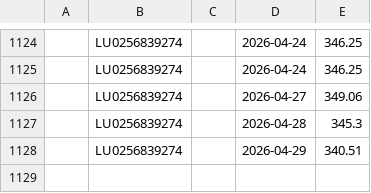
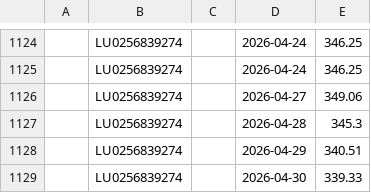
Before and after one commit to z80a76/financial-api-test, a CSV file: quotes_LU0256839274.csv, drawn as a sheet; only a part is shown, gaps mark what is left out.

```diff
--- a/quotes_LU0256839274.csv
+++ b/quotes_LU0256839274.csv
@@ -1128 +1128,2 @@
 ,LU0256839274,,2026-04-29,340.51
+,LU0256839274,,2026-04-30,339.33
```
Also changed, not shown: quotes_LU0996182647.csv, quotes_LU1387591305.csv.
